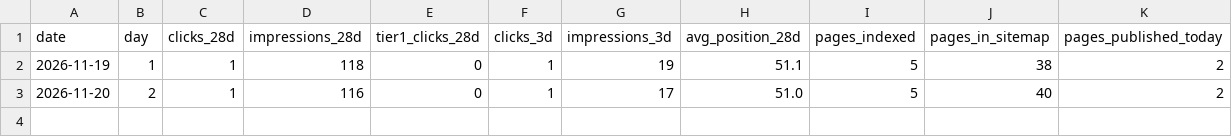
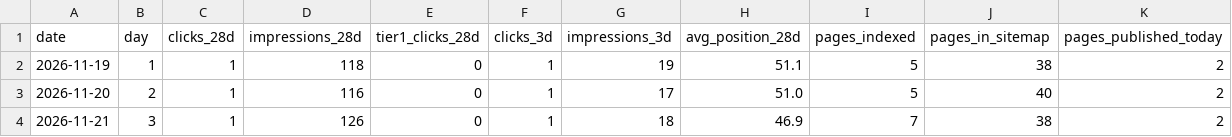
Before and after one commit to GLIDER97/AutoSpex_v3, a CSV file: docs/growth-metrics.csv, drawn as a sheet.

```diff
--- a/docs/growth-metrics.csv
+++ b/docs/growth-metrics.csv
@@ -3 +3,2 @@ date,day,clicks_28d,impressions_28d,tier1_clicks_28d,clicks_3d,impressions_3d,av
 2026-11-20,2,1,116,0,1,17,51.0,5,40,2
+2026-11-21,3,1,126,0,1,18,46.9,7,38,2
```
Also changed, not shown: 12 other files.
